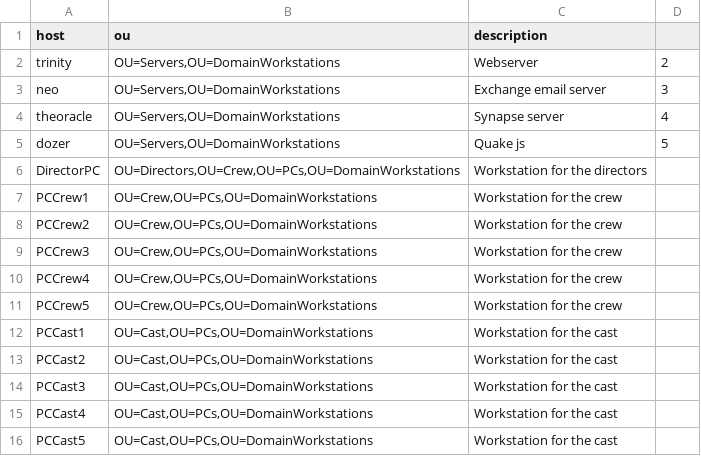
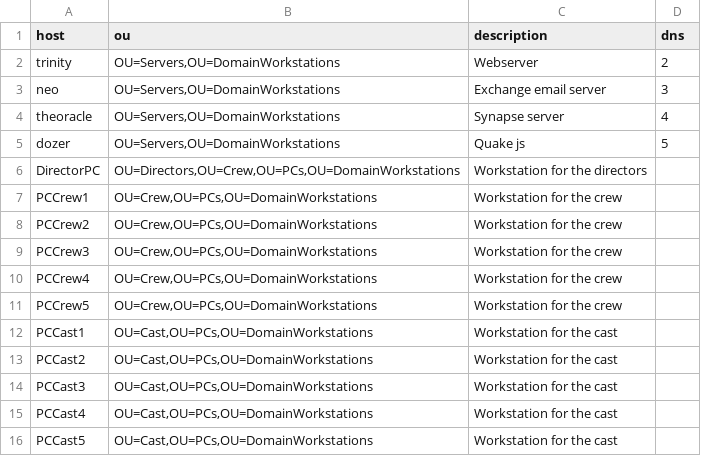
Before and after one commit to BennyClemmens/WindowsServer1, a CSV file: sep/computers.csv, drawn as a sheet.

```diff
--- a/sep/computers.csv
+++ b/sep/computers.csv
@@ -1,2 +1,2 @@
-host;ou;description
+host;ou;description;dns
 trinity;OU=Servers,OU=DomainWorkstations;Webserver;2
```
Also changed, not shown: 1 other file.
